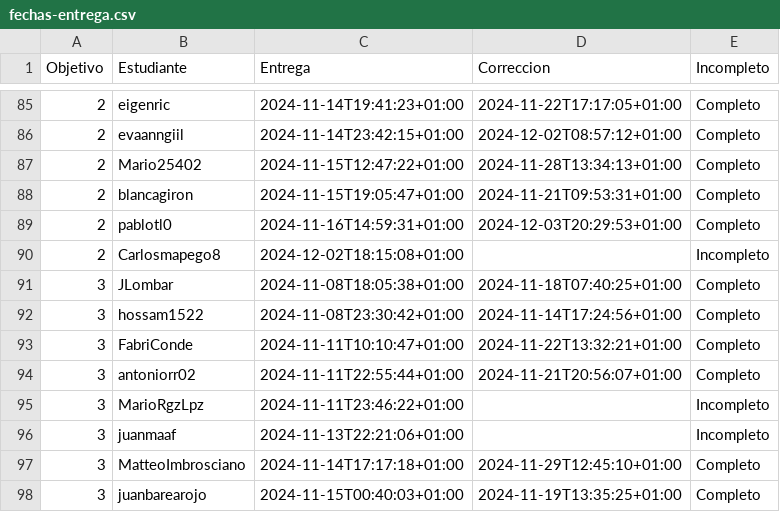
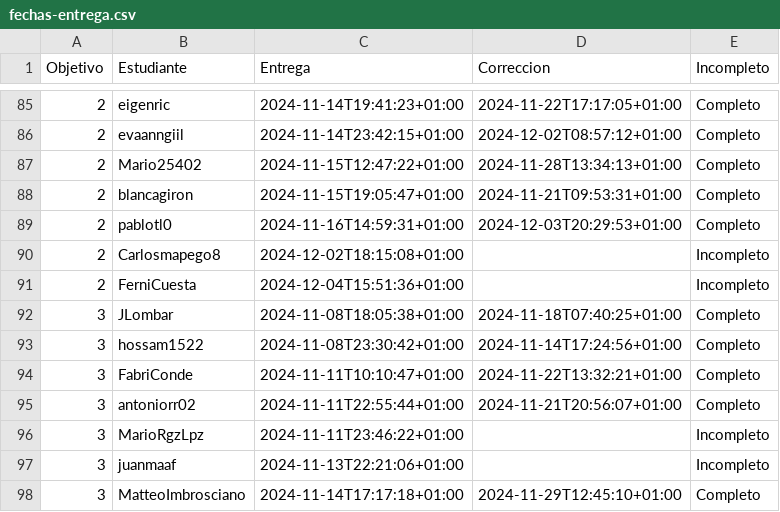
Before and after one commit to pablotl0/IV-, a CSV file: data/fechas-entrega.csv, drawn as a sheet; only a part is shown, gaps mark what is left out; the shorter side is filled out with more unchanged rows; the diff names each change by its address in the sheet, - before the commit and + after, or states it on an @@ line.

```diff
--- a/data/fechas-entrega.csv
+++ b/data/fechas-entrega.csv
+row 91: 2 | FerniCuesta | 2024-12-04T15:51:36+01:00 |  | Incompleto
```
Also changed, not shown: 1 other file.
